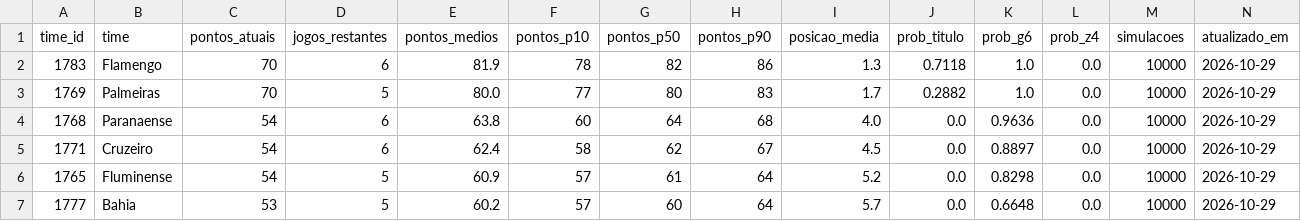
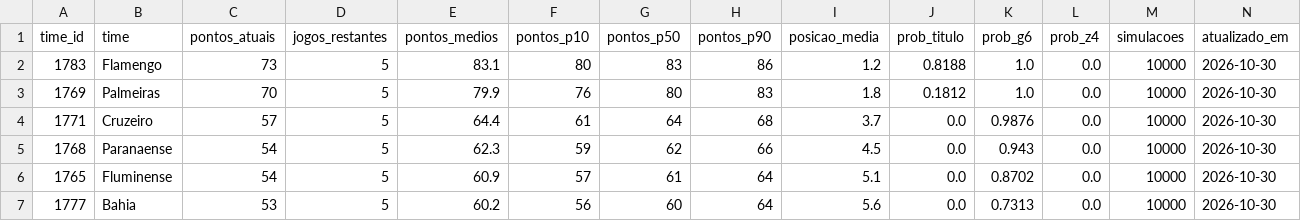
Before and after one commit to edsonsena15-lab/analise_corinthians, a CSV file: simulacao_serie_a.csv, drawn as a sheet; only a part is shown; the diff covers the shown part only.

```diff
--- a/simulacao_serie_a.csv
+++ b/simulacao_serie_a.csv
@@ -1,7 +1,7 @@
 time_id,time,pontos_atuais,jogos_restantes,pontos_medios,pontos_p10,pontos_p50,pontos_p90,posicao_media,prob_titulo,prob_g6,prob_z4,simulacoes,atualizado_em
-1783,Flamengo,70,6,81.9,78,82,86,1.3,0.7118,1.0,0.0,10000,2026-10-29
-1769,Palmeiras,70,5,80.0,77,80,83,1.7,0.2882,1.0,0.0,10000,2026-10-29
-1768,Paranaense,54,6,63.8,60,64,68,4.0,0.0,0.9636,0.0,10000,2026-10-29
-1771,Cruzeiro,54,6,62.4,58,62,67,4.5,0.0,0.8897,0.0,10000,2026-10-29
-1765,Fluminense,54,5,60.9,57,61,64,5.2,0.0,0.8298,0.0,10000,2026-10-29
-1777,Bahia,53,5,60.2,57,60,64,5.7,0.0,0.6648,0.0,10000,2026-10-29
+1783,Flamengo,73,5,83.1,80,83,86,1.2,0.8188,1.0,0.0,10000,2026-10-30
+1769,Palmeiras,70,5,79.9,76,80,83,1.8,0.1812,1.0,0.0,10000,2026-10-30
+1771,Cruzeiro,57,5,64.4,61,64,68,3.7,0.0,0.9876,0.0,10000,2026-10-30
+1768,Paranaense,54,5,62.3,59,62,66,4.5,0.0,0.943,0.0,10000,2026-10-30
+1765,Fluminense,54,5,60.9,57,61,64,5.1,0.0,0.8702,0.0,10000,2026-10-30
+1777,Bahia,53,5,60.2,56,60,64,5.6,0.0,0.7313,0.0,10000,2026-10-30
```
Also changed, not shown: 2 added rows, 2 removed rows and 46 edited cells elsewhere in this file, artilharia_corinthians.csv, tabela_serie_a.csv, 1 other file.
